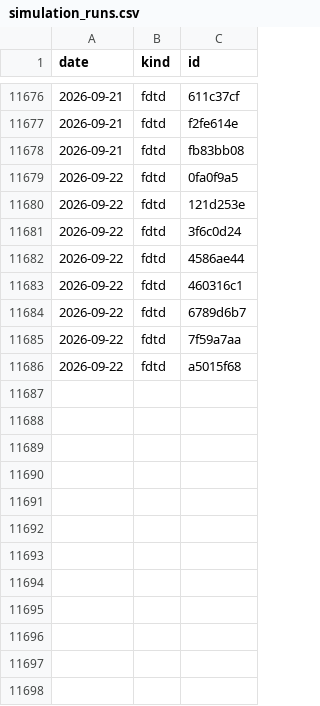
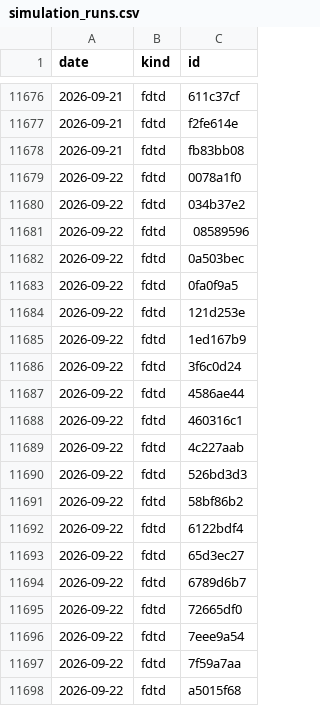
Before and after one commit to yjinyoo/yjinyoo.github.io, a CSV file: assets/data/simulation_runs.csv, drawn as a sheet; only a part is shown, gaps mark what is left out; the diff covers the shown part only.

```diff
--- a/assets/data/simulation_runs.csv
+++ b/assets/data/simulation_runs.csv
@@ -11678,4 +11678,9 @@ date,kind,id
 2026-09-21,fdtd,fb83bb08
+2026-09-22,fdtd,0078a1f0
+2026-09-22,fdtd,034b37e2
+2026-09-22,fdtd,08589596
+2026-09-22,fdtd,0a503bec
 2026-09-22,fdtd,0fa0f9a5
 2026-09-22,fdtd,121d253e
+2026-09-22,fdtd,1ed167b9
 2026-09-22,fdtd,3f6c0d24
@@ -11683,3 +11688,10 @@ date,kind,id
 2026-09-22,fdtd,460316c1
+2026-09-22,fdtd,4c227aab
+2026-09-22,fdtd,526bd3d3
+2026-09-22,fdtd,58bf86b2
+2026-09-22,fdtd,6122bdf4
+2026-09-22,fdtd,65d3ec27
 2026-09-22,fdtd,6789d6b7
+2026-09-22,fdtd,72665df0
+2026-09-22,fdtd,7eee9a54
 2026-09-22,fdtd,7f59a7aa
```
Also changed, not shown: 8 added rows elsewhere in this file, 3 other files.
